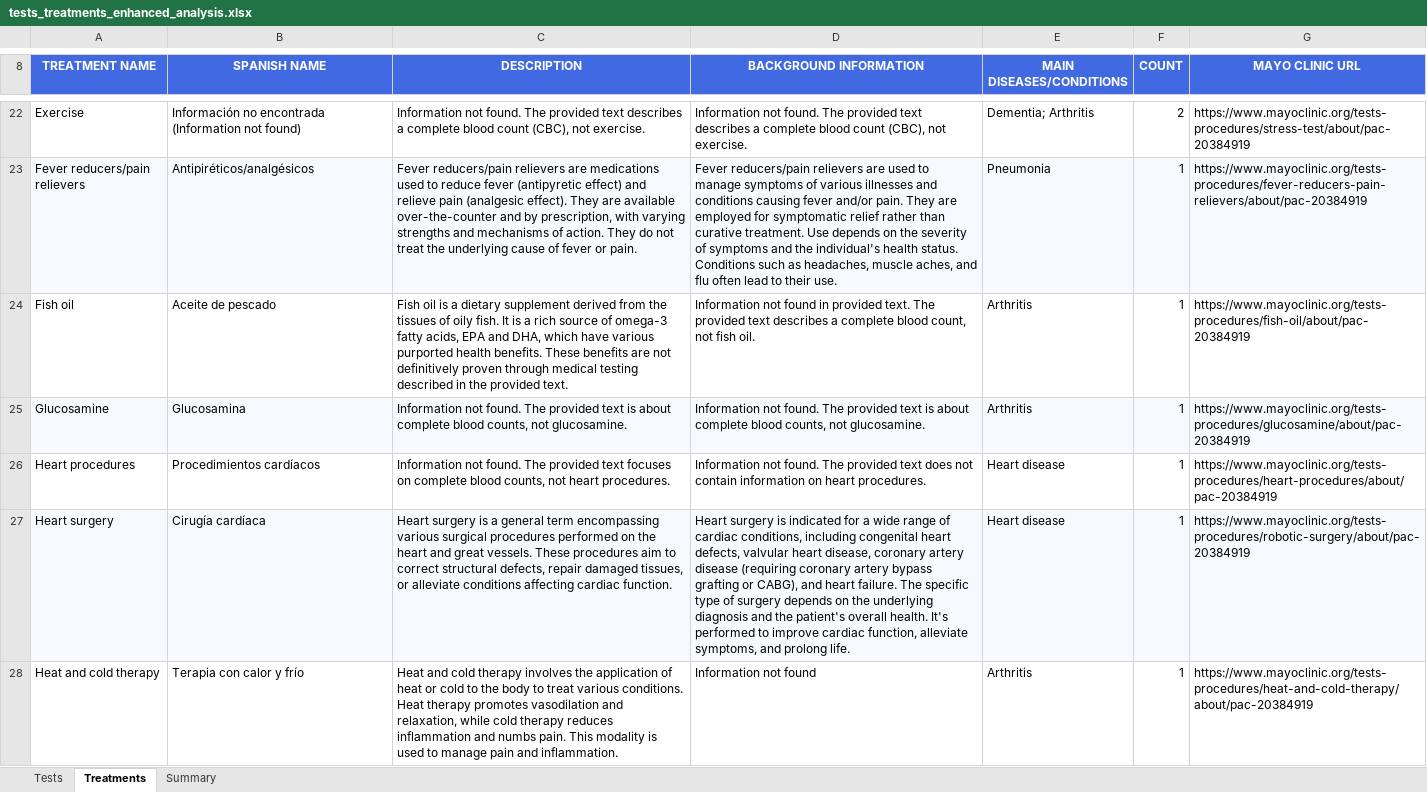
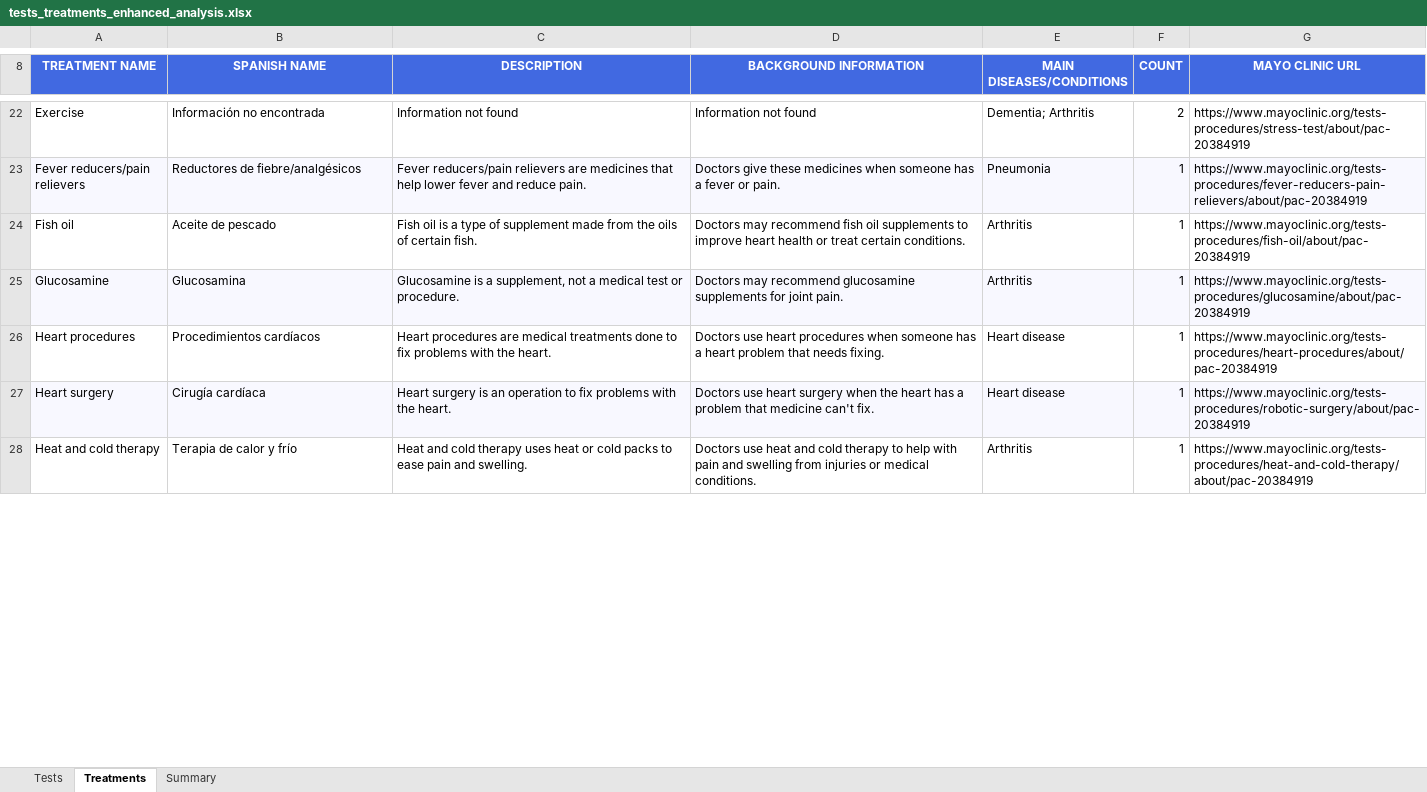
Before and after one commit to juanlu-a/scrapper, an Excel workbook: Analysis/tests_treatments_enhanced_analysis.xlsx, sheet Treatments, drawn as a sheet; only a part is shown, gaps mark what is left out; values as stored, in another font and other column widths than the file's, no borders; the diff covers the shown part only; the diff names each change by its address in the sheet, - before the commit and + after, or states it on an @@ line.

Commit message:
feat: Simpler test and treatments descriptions and background information

```diff
--- a/Analysis/tests_treatments_enhanced_analysis.xlsx (sheet Treatments)
+++ b/Analysis/tests_treatments_enhanced_analysis.xlsx (sheet Treatments)
-B22 (SPANISH NAME): Información no encontrada (Information not found)
+B22 (SPANISH NAME): Información no encontrada
-C22 (DESCRIPTION): Information not found. The provided text describes a complete blood count (CBC), not exercise.
+C22 (DESCRIPTION): Information not found
-D22 (BACKGROUND INFORMATION): Information not found. The provided text describes a complete blood count (CBC), not exercise.
+D22 (BACKGROUND INFORMATION): Information not found
-B23 (SPANISH NAME): Antipiréticos/analgésicos
+B23 (SPANISH NAME): Reductores de fiebre/analgésicos
-C23 (DESCRIPTION): …relievers are medications used to reduce fever (antipyretic effect) and relieve pain (analgesic effect). They are available over-the-counter and by prescription, with varying strengths and mechanisms of action. They do not treat the underlying cause of fever or pain.
+C23 (DESCRIPTION): …relievers are medicines that help lower fever and reduce pain.
-D23 (BACKGROUND INFORMATION): Fever reducers/pain relievers are used to manage symptoms of various illnesses and conditions causing fever and/or pain. They are employed for symptomatic relief rather than curative treatment. Use depends on the severity of symptoms and the individual's health status. Conditions such as headaches, muscle aches, and flu often lead to their use.
+D23 (BACKGROUND INFORMATION): Doctors give these medicines when someone has a fever or pain.
-C24 (DESCRIPTION): …is a dietary supplement derived from the tissues of oily fish. It is a rich source of omega-3 fatty acids, EPA and DHA, which have various purported health benefits. These benefits are not definitively proven through medical testing described in the provided text.
+C24 (DESCRIPTION): …is a type of supplement made from the oils of certain fish.
-D24 (BACKGROUND INFORMATION): Information not found in provided text. The provided text describes a complete blood count, not fish oil.
+D24 (BACKGROUND INFORMATION): Doctors may recommend fish oil supplements to improve heart health or treat certain conditions.
-C25 (DESCRIPTION): Information not found. The provided text is about complete blood counts, not glucosamine.
+C25 (DESCRIPTION): Glucosamine is a supplement, not a medical test or procedure.
-D25 (BACKGROUND INFORMATION): Information not found. The provided text is about complete blood counts, not glucosamine.
+D25 (BACKGROUND INFORMATION): Doctors may recommend glucosamine supplements for joint pain.
-C26 (DESCRIPTION): Information not found. The provided text focuses on complete blood counts, not heart procedures.
+C26 (DESCRIPTION): Heart procedures are medical treatments done to fix problems with the heart.
-D26 (BACKGROUND INFORMATION): Information not found. The provided text does not contain information on heart procedures.
+D26 (BACKGROUND INFORMATION): Doctors use heart procedures when someone has a heart problem that needs fixing.
-C27 (DESCRIPTION): …surgery is a general term encompassing various surgical procedures performed on the heart and great vessels. These procedures aim to correct structural defects, repair damaged tissues, or alleviate conditions affecting cardiac function.
+C27 (DESCRIPTION): …surgery is an operation to fix problems with the heart.
-D27 (BACKGROUND INFORMATION): Heart surgery is indicated for a wide range of cardiac conditions, including congenital heart defects, valvular heart disease, coronary artery disease (requiring coronary artery bypass grafting or CABG), and heart failure. The specific type of surgery depends on the underlying diagnosis and the patient's overall health. It's performed to improve cardiac function, alleviate symptoms, and prolong life.
+D27 (BACKGROUND INFORMATION): Doctors use heart surgery when the heart has a problem that medicine can't fix.
-B28 (SPANISH NAME): Terapia con calor y frío
+B28 (SPANISH NAME): Terapia de calor y frío
-C28 (DESCRIPTION): …cold therapy involves the application of heat or cold to the body to treat various conditions. Heat therapy promotes vasodilation and relaxation, while cold therapy reduces inflammation and numbs pain. This modality is used to manage pain and inflammation.
+C28 (DESCRIPTION): …cold therapy uses heat or cold packs to ease pain and swelling.
-D28 (BACKGROUND INFORMATION): Information not found
+D28 (BACKGROUND INFORMATION): Doctors use heat and cold therapy to help with pain and swelling from injuries or medical conditions.
```
Also changed, not shown: 80 edited cells elsewhere in this sheet, sheet Tests, sheet Summary, 1 other file.
